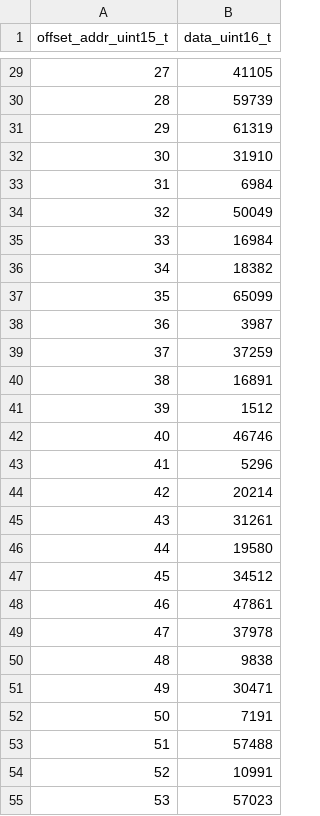
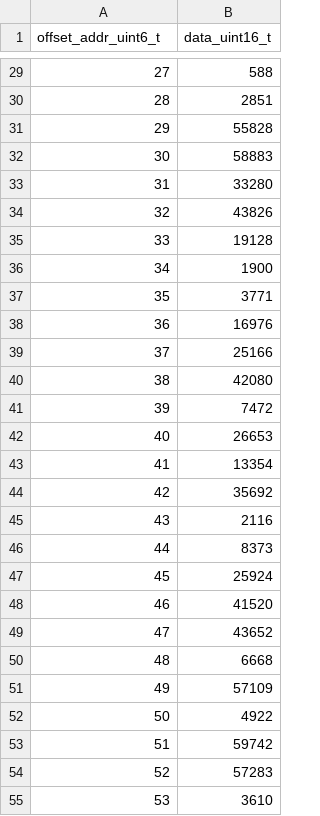
Before and after one commit to xifu-irap/fpasim-fw, a CSV file: simu/data/fpasim/tes/random_tes_std_state.csv, drawn as a sheet; only a part is shown, gaps mark what is left out; the diff covers the shown part only.

```diff
--- a/simu/data/fpasim/tes/random_tes_std_state.csv
+++ b/simu/data/fpasim/tes/random_tes_std_state.csv
@@ -1 +1 @@
-offset_addr_uint15_t;data_uint16_t
+offset_addr_uint6_t;data_uint16_t
@@ -29,27 +29,27 @@ offset_addr_uint15_t;data_uint16_t
-27;41105
-28;59739
-29;61319
-30;31910
-31;6984
-32;50049
-33;16984
-34;18382
-35;65099
-36;3987
-37;37259
-38;16891
-39;1512
-40;46746
-41;5296
-42;20214
-43;31261
-44;19580
-45;34512
-46;47861
-47;37978
-48;9838
-49;30471
-50;7191
-51;57488
-52;10991
-53;57023
+27;588
+28;2851
+29;55828
+30;58883
+31;33280
+32;43826
+33;19128
+34;1900
+35;3771
+36;16976
+37;25166
+38;42080
+39;7472
+40;26653
+41;13354
+42;35692
+43;2116
+44;8373
+45;25924
+46;41520
+47;43652
+48;6668
+49;57109
+50;4922
+51;59742
+52;57283
+53;3610
```
Also changed, not shown: 37 edited cells elsewhere in this file, simu/data/fpasim/tes/random_tes_pulse_shape.csv, 2 other files.
